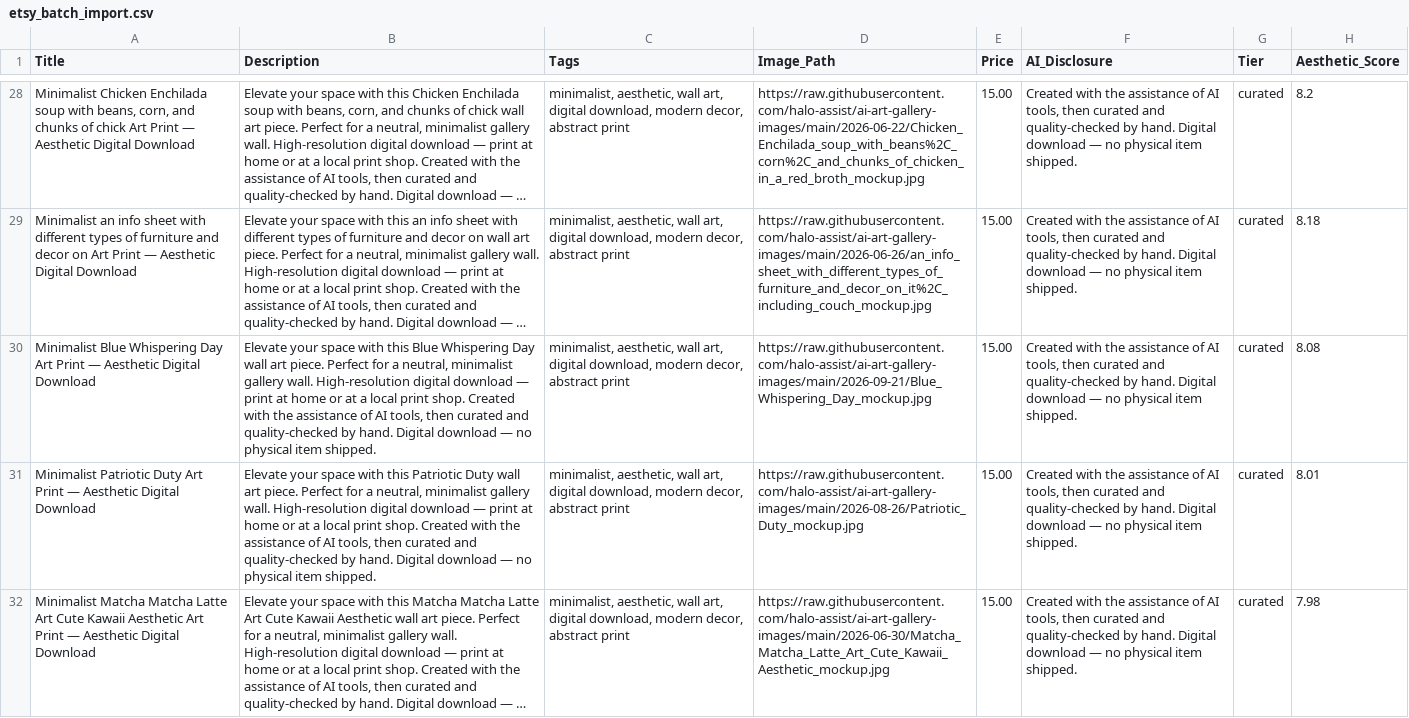
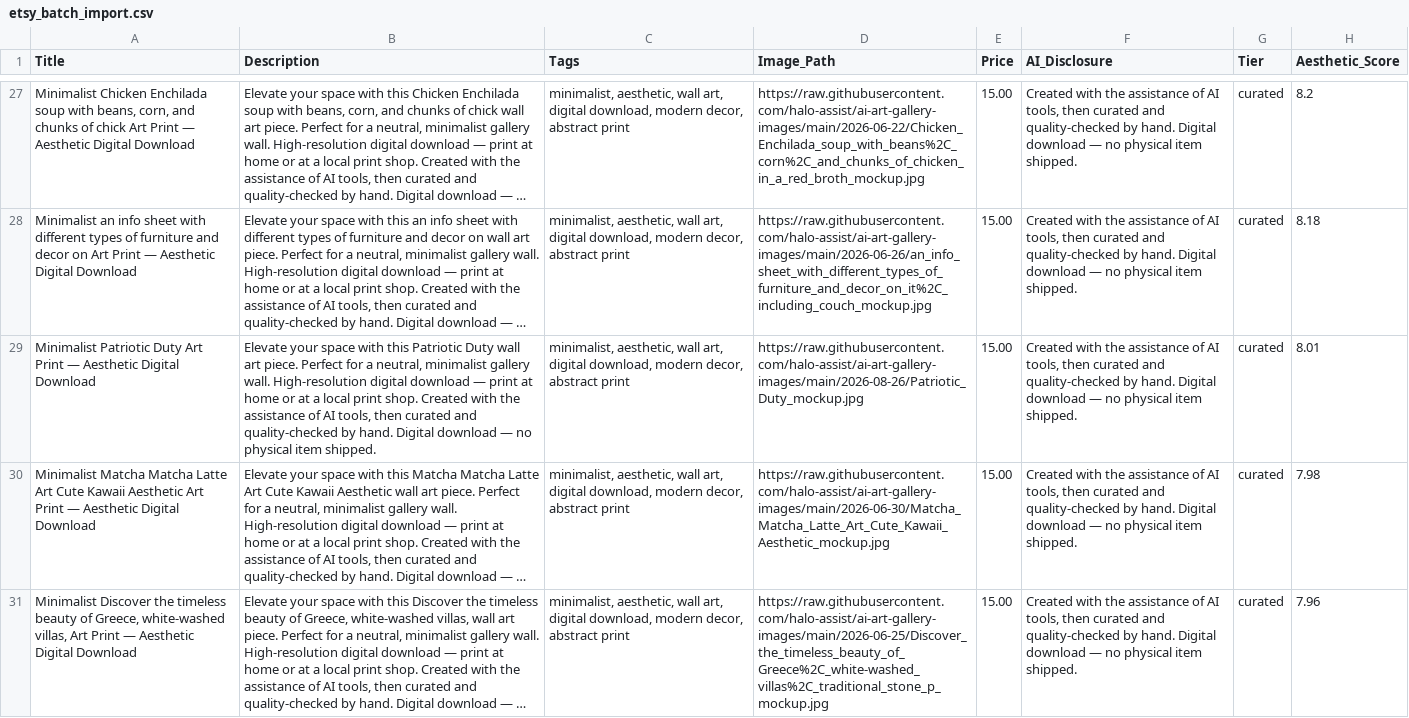
Before and after one commit to halo-assist/ai-art-gallery-images, a CSV file: etsy_batch_import.csv, drawn as a sheet; only a part is shown, gaps mark what is left out; the shorter side is filled out with more unchanged rows; long unchanged cells end in …; removed rows and columns are numbered as before the commit, all else as after; the diff covers the shown part only; the diff names each change by its address in the sheet, - before the commit and + after, or states it on an @@ line.

Commit message:
Publish weekly Etsy pool export (2026-10-05): 100 listings, 3 new mockups (2026-10-03)

```diff
--- a/etsy_batch_import.csv
+++ b/etsy_batch_import.csv
-row 30: Minimalist Blue Whispering Day Art Print — Aesthetic Digital Download | Elevate your space with this Blue Whispering Day wall art piece. Perfect for a neutral, minimalist gallery wall. High-resolution digital download — print at home or at a local print shop. Created with the assistance of AI tools, then curated and quality-checked by hand. Digital download — no physical item shipped. | minimalist, aesthetic, wall art, digital download, modern decor, abstract print | https://raw.githubusercontent.com/halo-assist/ai-art-gallery-images/main/2026-09-21/Blue_Whispering_Day_mockup.jpg | 15.00 | Created with the assistance of AI tools, then curated and quality-checked by hand. Digital download — no physical item shipped. | curated | 8.08
```
Also changed, not shown: 2 added rows, 8 removed rows and 3 edited cells elsewhere in this file, 3 other files.
